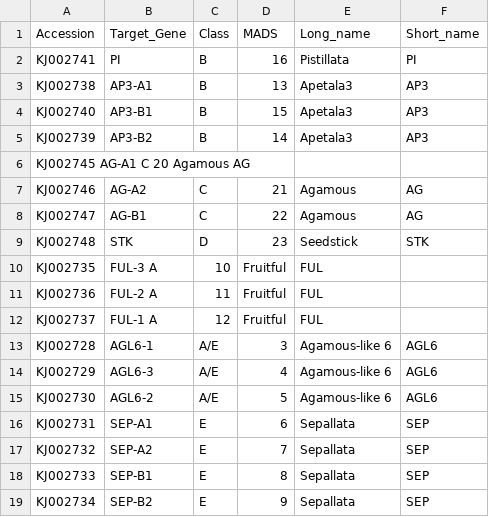
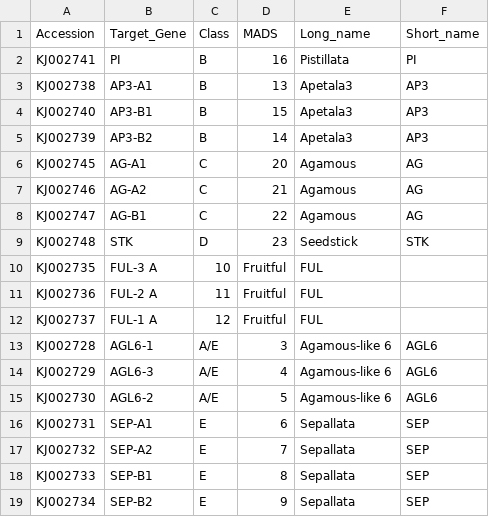
Before and after one commit to naturalis/orchids, a TSV file: genes.tsv, drawn as a sheet; removed rows and columns are numbered as before the commit, all else as after; the diff names each change by its address in the sheet, - before the commit and + after, or states it on an @@ line.

Commit message:
Update genes.tsv

```diff
--- a/genes.tsv
+++ b/genes.tsv
-row 6: KJ002745 AG-A1 C 20 Agamous AG
+row 6: KJ002745 | AG-A1 | C | 20 | Agamous | AG
```
